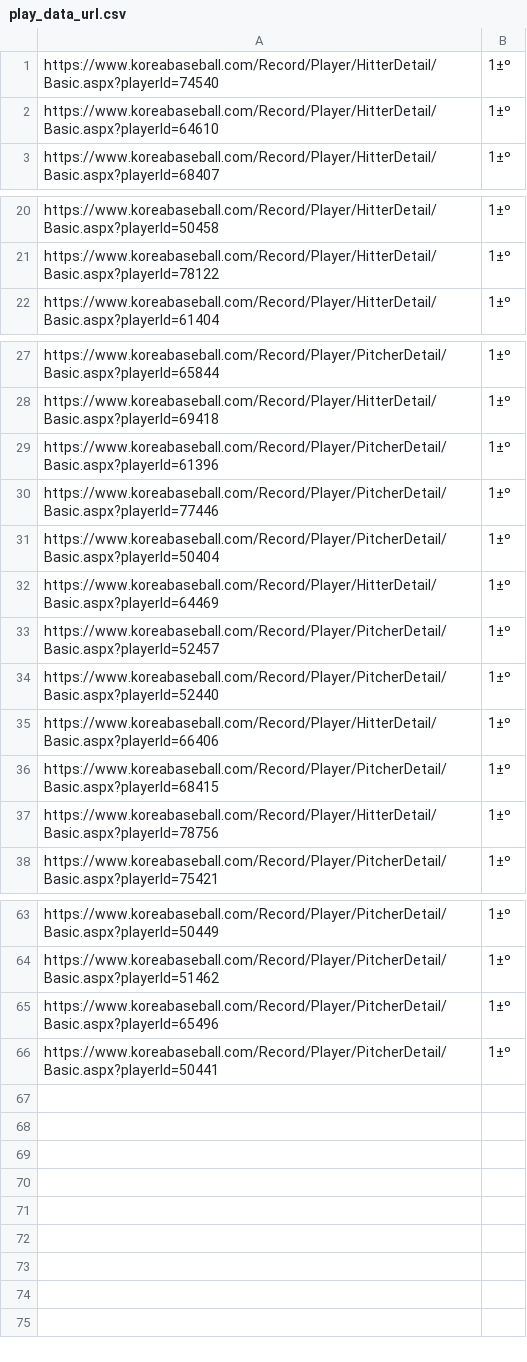
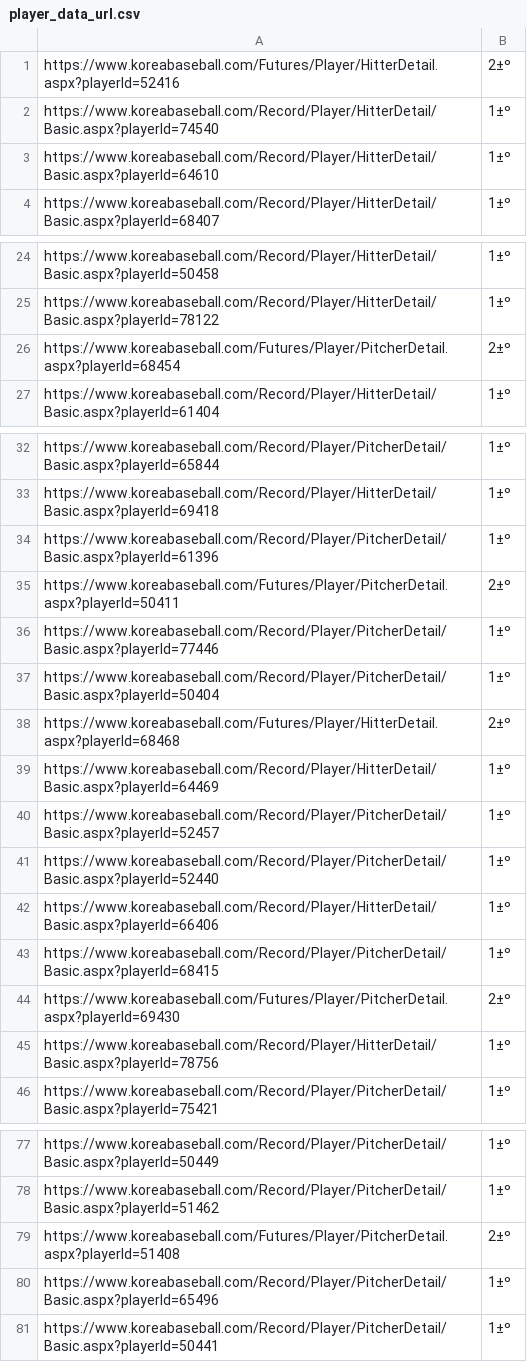
Before and after one commit to camellia-ver/my_baseball_site, a CSV file: kbo_scraping/player_data/players_url/player_data_url.csv (was kbo_scraping/player_data/players_url/play_data_url.csv), drawn as a sheet; only a part is shown, gaps mark what is left out; the diff covers the shown part only.

```diff
--- a/kbo_scraping/player_data/players_url/play_data_url.csv
+++ b/kbo_scraping/player_data/players_url/player_data_url.csv
@@ -1 +1,2 @@
+https://www.koreabaseball.com/Futures/Player/HitterDetail.aspx?playerId=52416,2±º
 https://www.koreabaseball.com/Record/Player/HitterDetail/Basic.aspx?playerId=74540,1±º
@@ -21,2 +25,3 @@ https://www.koreabaseball.com/Record/Player/HitterDetail/Basic.aspx?playerId=504
 https://www.koreabaseball.com/Record/Player/HitterDetail/Basic.aspx?playerId=78122,1±º
+https://www.koreabaseball.com/Futures/Player/PitcherDetail.aspx?playerId=68454,2±º
 https://www.koreabaseball.com/Record/Player/HitterDetail/Basic.aspx?playerId=61404,1±º
@@ -29,4 +34,6 @@ https://www.koreabaseball.com/Record/Player/HitterDetail/Basic.aspx?playerId=694
 https://www.koreabaseball.com/Record/Player/PitcherDetail/Basic.aspx?playerId=61396,1±º
+https://www.koreabaseball.com/Futures/Player/PitcherDetail.aspx?playerId=50411,2±º
 https://www.koreabaseball.com/Record/Player/PitcherDetail/Basic.aspx?playerId=77446,1±º
 https://www.koreabaseball.com/Record/Player/PitcherDetail/Basic.aspx?playerId=50404,1±º
+https://www.koreabaseball.com/Futures/Player/HitterDetail.aspx?playerId=68468,2±º
 https://www.koreabaseball.com/Record/Player/HitterDetail/Basic.aspx?playerId=64469,1±º
@@ -36,2 +43,3 @@ https://www.koreabaseball.com/Record/Player/HitterDetail/Basic.aspx?playerId=664
 https://www.koreabaseball.com/Record/Player/PitcherDetail/Basic.aspx?playerId=68415,1±º
+https://www.koreabaseball.com/Futures/Player/PitcherDetail.aspx?playerId=69430,2±º
 https://www.koreabaseball.com/Record/Player/HitterDetail/Basic.aspx?playerId=78756,1±º
@@ -64,2 +78,3 @@ https://www.koreabaseball.com/Record/Player/PitcherDetail/Basic.aspx?playerId=50
 https://www.koreabaseball.com/Record/Player/PitcherDetail/Basic.aspx?playerId=51462,1±º
+https://www.koreabaseball.com/Futures/Player/PitcherDetail.aspx?playerId=51408,2±º
 https://www.koreabaseball.com/Record/Player/PitcherDetail/Basic.aspx?playerId=65496,1±º
```
Also changed, not shown: 9 added rows and 1 moved row elsewhere in this file, 20 other files.
